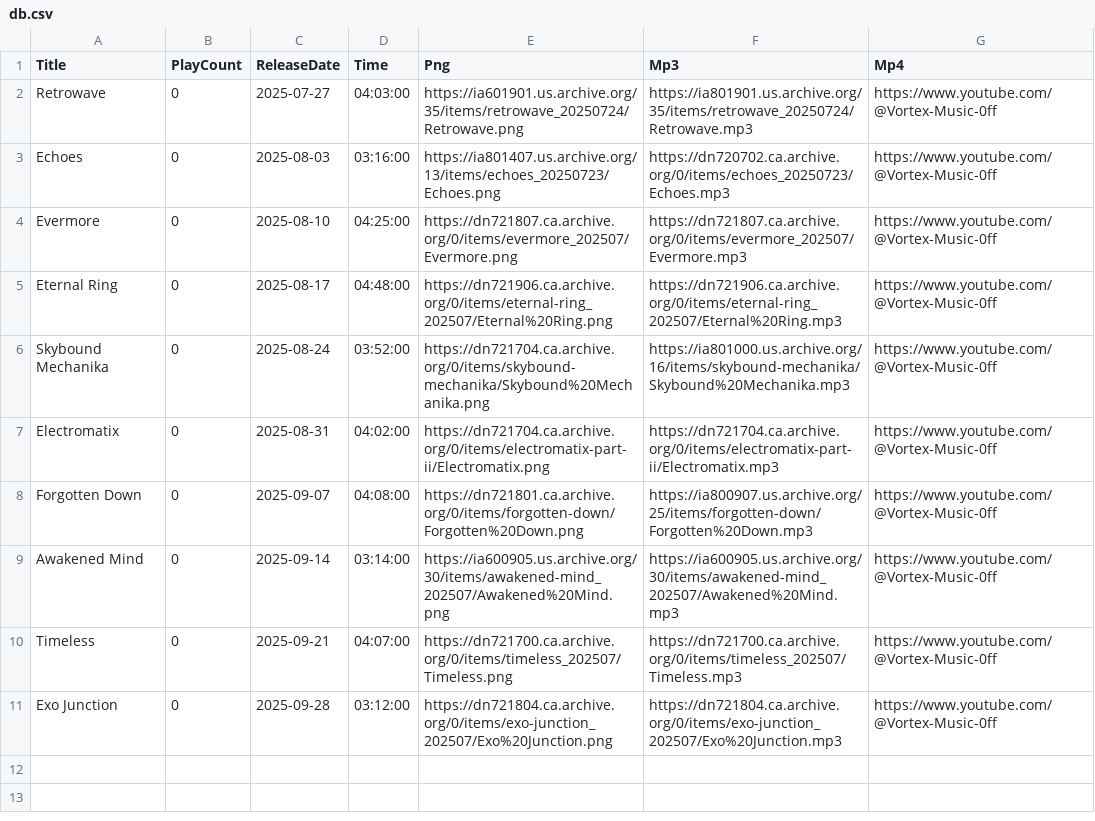
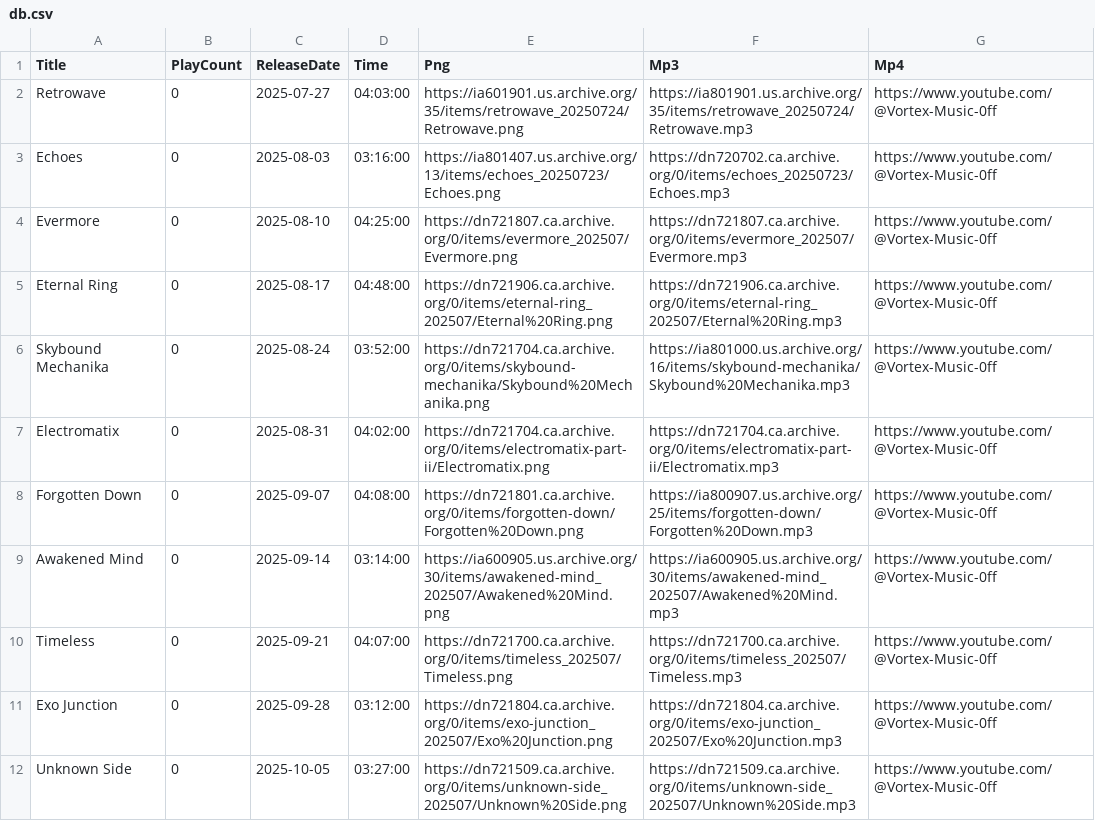
Before and after one commit to DJAZERTY/Vortex-Music-Admin-REPO, a CSV file: data/db.csv, drawn as a sheet; the diff names each change by its address in the sheet, - before the commit and + after, or states it on an @@ line.

Commit message:
Update db.csv

```diff
--- a/data/db.csv
+++ b/data/db.csv
+row 12: Unknown Side | 0 | 2025-10-05 | 03:27:00 | https://dn721509.ca.archive.org/0/items/unknown-side_202507/Unknown%20Side.png | https://dn721509.ca.archive.org/0/items/unknown-side_202507/Unknown%20Side.mp3 | https://www.youtube.com/@Vortex-Music-0ff
```
